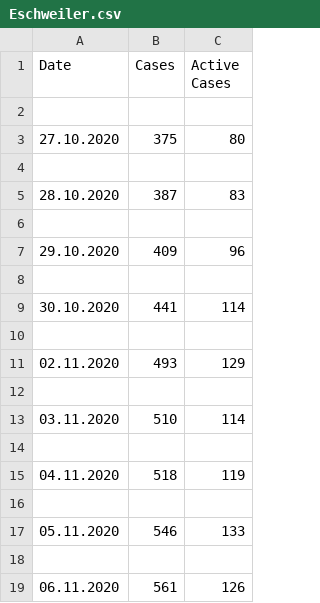
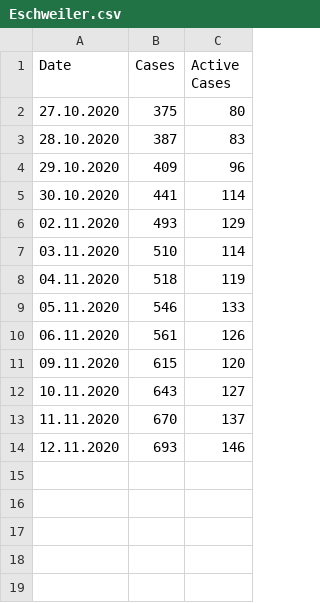
Before and after one commit to llamm-de/covid_data_aachen, a CSV file: data/csv/Eschweiler.csv, drawn as a sheet.

```diff
--- a/data/csv/Eschweiler.csv
+++ b/data/csv/Eschweiler.csv
@@ -1,19 +1,14 @@
 Date,Cases,Active Cases
-
 27.10.2020,375,80
-
 28.10.2020,387,83
-
 29.10.2020,409,96
-
 30.10.2020,441,114
-
 02.11.2020,493,129
-
 03.11.2020,510,114
-
 04.11.2020,518,119
-
 05.11.2020,546,133
-
 06.11.2020,561,126
+09.11.2020,615,120
+10.11.2020,643,127
+11.11.2020,670,137
+12.11.2020,693,146
```
Also changed, not shown: data/csv/Aachen.csv, data/csv/Alsdorf.csv, 21 other files.
